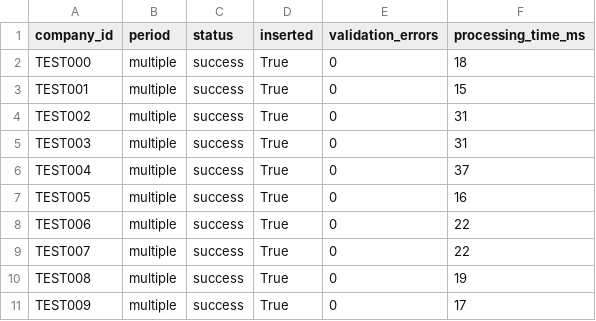
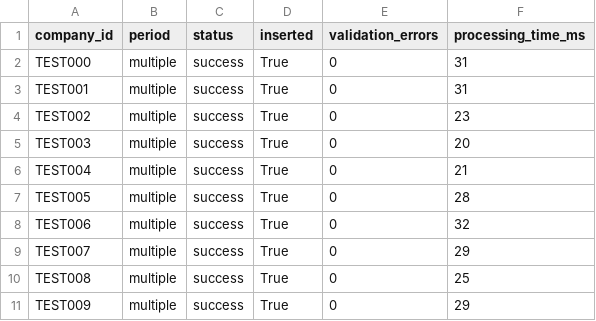
Before and after one commit to santanumaity3155-spec/N100_Financial_Intelligence_Platform, a CSV file: output/ratio_load_summary.csv, drawn as a sheet.

```diff
--- a/output/ratio_load_summary.csv
+++ b/output/ratio_load_summary.csv
@@ -1,11 +1,11 @@
 company_id,period,status,inserted,validation_errors,processing_time_ms
-TEST000,multiple,success,True,0,18
-TEST001,multiple,success,True,0,15
-TEST002,multiple,success,True,0,31
-TEST003,multiple,success,True,0,31
-TEST004,multiple,success,True,0,37
-TEST005,multiple,success,True,0,16
-TEST006,multiple,success,True,0,22
-TEST007,multiple,success,True,0,22
-TEST008,multiple,success,True,0,19
-TEST009,multiple,success,True,0,17
+TEST000,multiple,success,True,0,31
+TEST001,multiple,success,True,0,31
+TEST002,multiple,success,True,0,23
+TEST003,multiple,success,True,0,20
+TEST004,multiple,success,True,0,21
+TEST005,multiple,success,True,0,28
+TEST006,multiple,success,True,0,32
+TEST007,multiple,success,True,0,29
+TEST008,multiple,success,True,0,25
+TEST009,multiple,success,True,0,29
```
Also changed, not shown: 11 other files.
